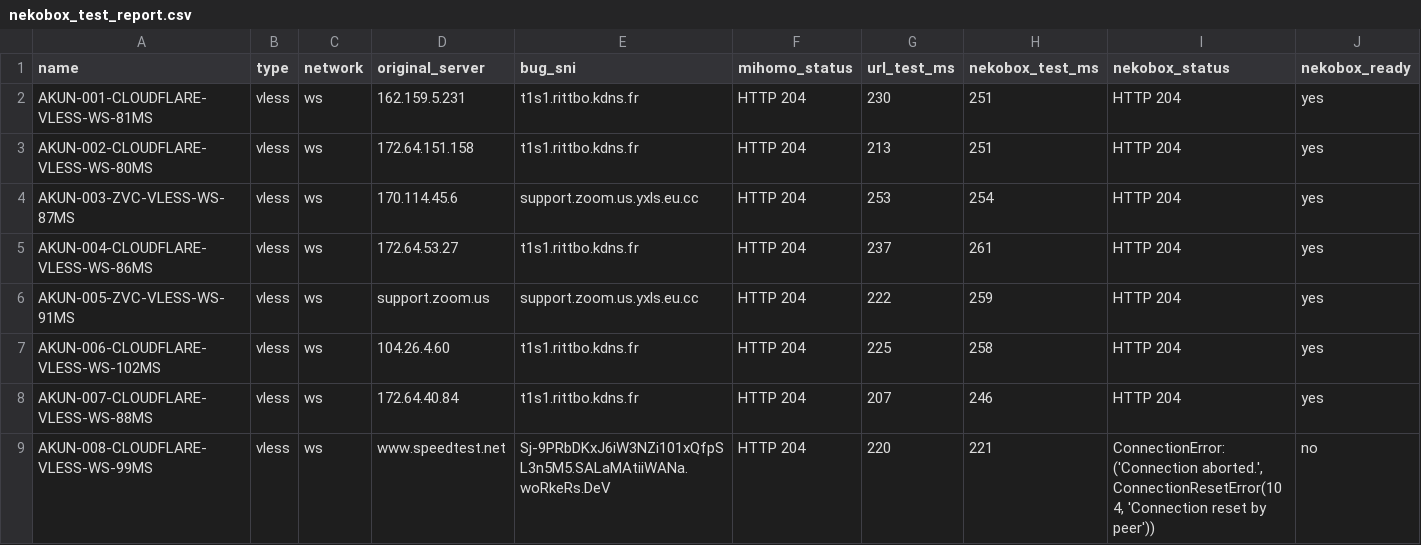
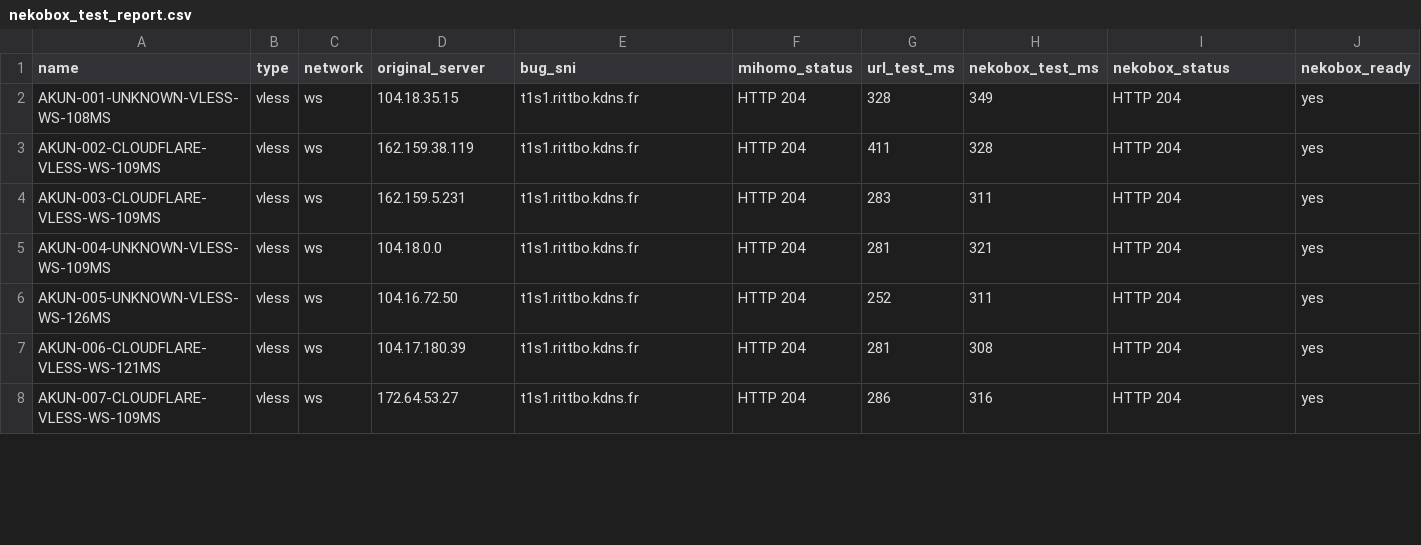
Before and after one commit to adiorany3/ConvertYAML, a CSV file: nekobox_test_report.csv, drawn as a sheet; only a part is shown; the diff covers the shown part only.

```diff
--- a/nekobox_test_report.csv
+++ b/nekobox_test_report.csv
@@ -1,9 +1,8 @@
 name,type,network,original_server,bug_sni,mihomo_status,url_test_ms,nekobox_test_ms,nekobox_status,nekobox_ready
-AKUN-001-CLOUDFLARE-VLESS-WS-81MS,vless,ws,162.159.5.231,t1s1.rittbo.kdns.fr,HTTP 204,230,251,HTTP 204,yes
-AKUN-002-CLOUDFLARE-VLESS-WS-80MS,vless,ws,172.64.151.158,t1s1.rittbo.kdns.fr,HTTP 204,213,251,HTTP 204,yes
-AKUN-003-ZVC-VLESS-WS-87MS,vless,ws,170.114.45.6,support.zoom.us.yxls.eu.cc,HTTP 204,253,254,HTTP 204,yes
-AKUN-004-CLOUDFLARE-VLESS-WS-86MS,vless,ws,172.64.53.27,t1s1.rittbo.kdns.fr,HTTP 204,237,261,HTTP 204,yes
-AKUN-005-ZVC-VLESS-WS-91MS,vless,ws,support.zoom.us,support.zoom.us.yxls.eu.cc,HTTP 204,222,259,HTTP 204,yes
-AKUN-006-CLOUDFLARE-VLESS-WS-102MS,vless,ws,104.26.4.60,t1s1.rittbo.kdns.fr,HTTP 204,225,258,HTTP 204,yes
-AKUN-007-CLOUDFLARE-VLESS-WS-88MS,vless,ws,172.64.40.84,t1s1.rittbo.kdns.fr,HTTP 204,207,246,HTTP 204,yes
-AKUN-008-CLOUDFLARE-VLESS-WS-99MS,vless,ws,www.speedtest.net,Sj-9PRbDKxJ6iW3NZi101xQfpSL3n5M5.SALaMAtiiWANa.woRkeRs.DeV,HTTP 204,220,221,"ConnectionError: ('Connection aborted.', ConnectionResetError(104, 'Connection reset by peer'))",no
+AKUN-001-UNKNOWN-VLESS-WS-108MS,vless,ws,104.18.35.15,t1s1.rittbo.kdns.fr,HTTP 204,328,349,HTTP 204,yes
+AKUN-002-CLOUDFLARE-VLESS-WS-109MS,vless,ws,162.159.38.119,t1s1.rittbo.kdns.fr,HTTP 204,411,328,HTTP 204,yes
+AKUN-003-CLOUDFLARE-VLESS-WS-109MS,vless,ws,162.159.5.231,t1s1.rittbo.kdns.fr,HTTP 204,283,311,HTTP 204,yes
+AKUN-004-UNKNOWN-VLESS-WS-109MS,vless,ws,104.18.0.0,t1s1.rittbo.kdns.fr,HTTP 204,281,321,HTTP 204,yes
+AKUN-005-UNKNOWN-VLESS-WS-126MS,vless,ws,104.16.72.50,t1s1.rittbo.kdns.fr,HTTP 204,252,311,HTTP 204,yes
+AKUN-006-CLOUDFLARE-VLESS-WS-121MS,vless,ws,104.17.180.39,t1s1.rittbo.kdns.fr,HTTP 204,281,308,HTTP 204,yes
+AKUN-007-CLOUDFLARE-VLESS-WS-109MS,vless,ws,172.64.53.27,t1s1.rittbo.kdns.fr,HTTP 204,286,316,HTTP 204,yes
```
Also changed, not shown: 15 edited cells elsewhere in this file, openclash_auto_report.csv, urltest_report.csv, 10 other files.
